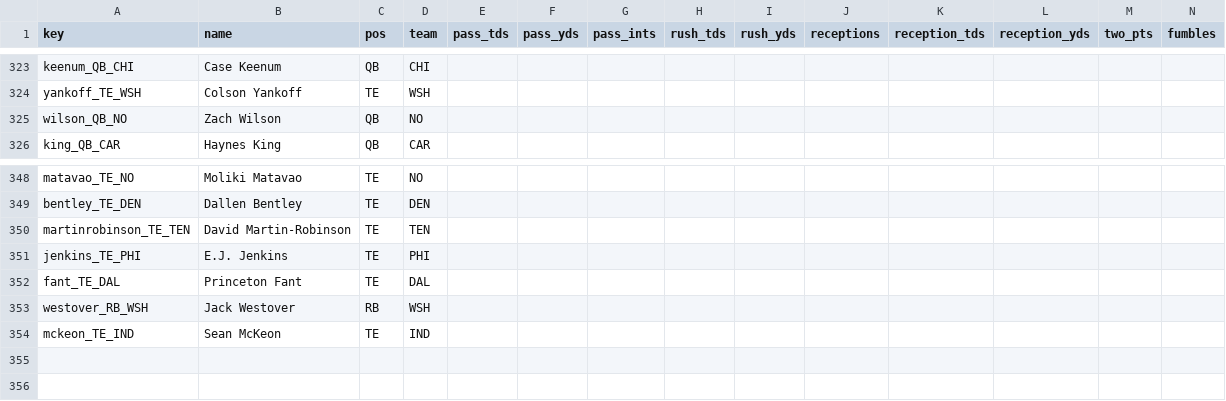
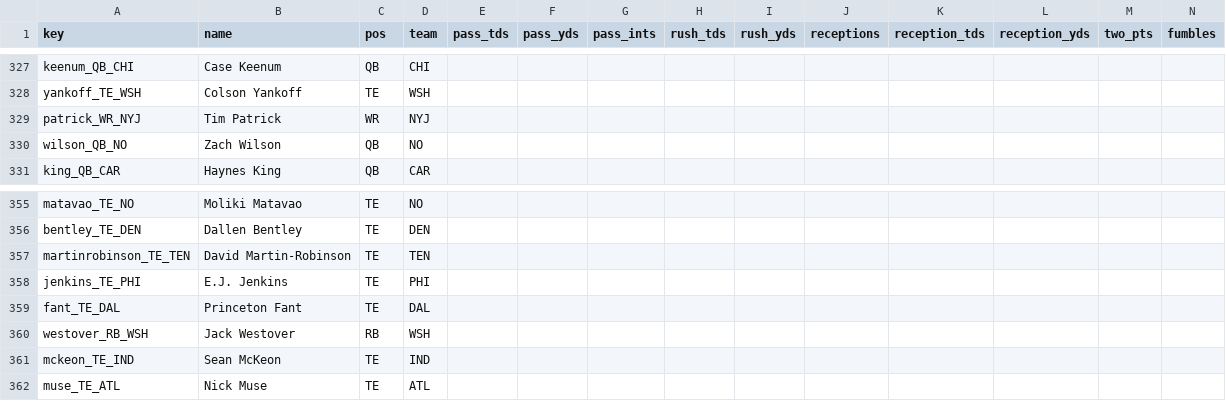
Before and after one commit to c4c-innovationslab/fantasy-football-manager, a CSV file: data/raw/projections/ESPN-Projections-2026.csv, drawn as a sheet; only a part is shown, gaps mark what is left out; rows hold the shown columns only; the diff covers the shown part only; the diff names each change by its address in the sheet, - before the commit and + after, or states it on an @@ line.

```diff
--- a/data/raw/projections/ESPN-Projections-2026.csv
+++ b/data/raw/projections/ESPN-Projections-2026.csv
+row 329: patrick_WR_NYJ | Tim Patrick | WR | NYJ
+row 362: muse_TE_ATL | Nick Muse | TE | ATL
```
Also changed, not shown: 7 added rows and 1 removed row elsewhere in this file, data/processed/Projections-2026.csv, data/raw/projections/CBS-Projections-2026.csv, 2 other files.
